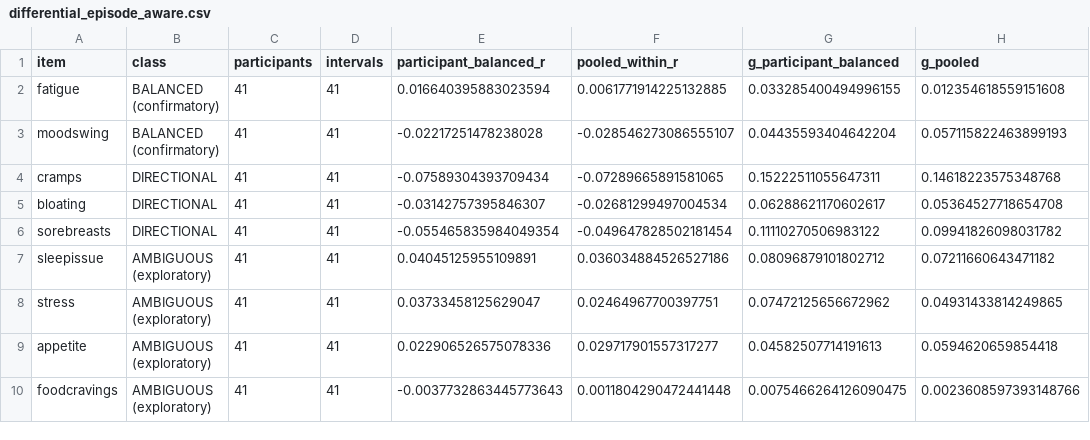
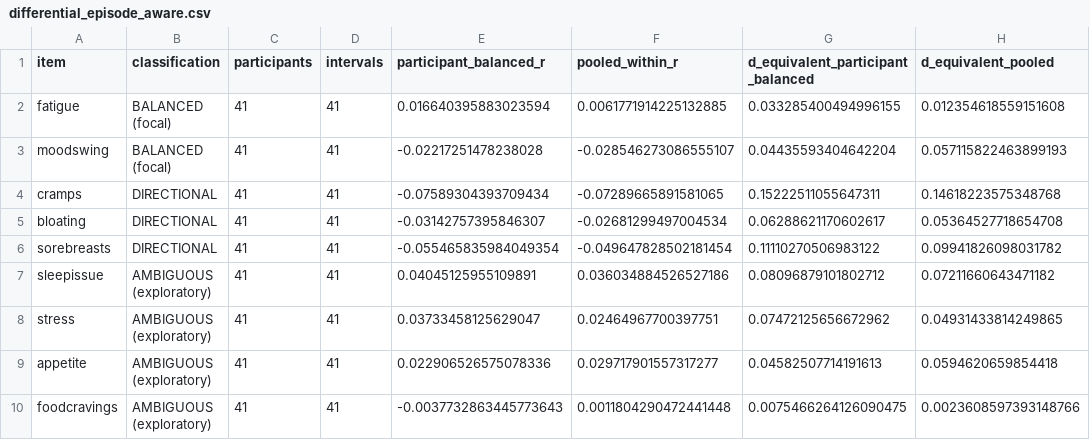
Before and after one commit to 8iancachagasribeiro/_signal_pipeline-, a CSV file: BRM_reproducibility_v1/empirical_audit/differential_episode_aware.csv, drawn as a sheet.

Commit message:
Normalize focal labels and d-equivalent empirical outputs

```diff
--- a/BRM_reproducibility_v1/empirical_audit/differential_episode_aware.csv
+++ b/BRM_reproducibility_v1/empirical_audit/differential_episode_aware.csv
@@ -1,4 +1,4 @@
-item,class,participants,intervals,participant_balanced_r,pooled_within_r,g_participant_balanced,g_pooled
-fatigue,BALANCED (confirmatory),41,41,0.016640395883023594,0.0061771914225132885,0.033285400494996155,0.012354618559151608
-moodswing,BALANCED (confirmatory),41,41,-0.02217251478238028,-0.028546273086555107,0.04435593404642204,0.057115822463899193
+item,classification,participants,intervals,participant_balanced_r,pooled_within_r,d_equivalent_participant_balanced,d_equivalent_pooled
+fatigue,BALANCED (focal),41,41,0.016640395883023594,0.0061771914225132885,0.033285400494996155,0.012354618559151608
+moodswing,BALANCED (focal),41,41,-0.02217251478238028,-0.028546273086555107,0.04435593404642204,0.057115822463899193
 cramps,DIRECTIONAL,41,41,-0.07589304393709434,-0.07289665891581065,0.15222511055647311,0.14618223575348768
```
Also changed, not shown: BRM_reproducibility_v1/empirical_audit/attenuation_sensitivity_participant_cluster_bootstrap.csv, 1 other file.
